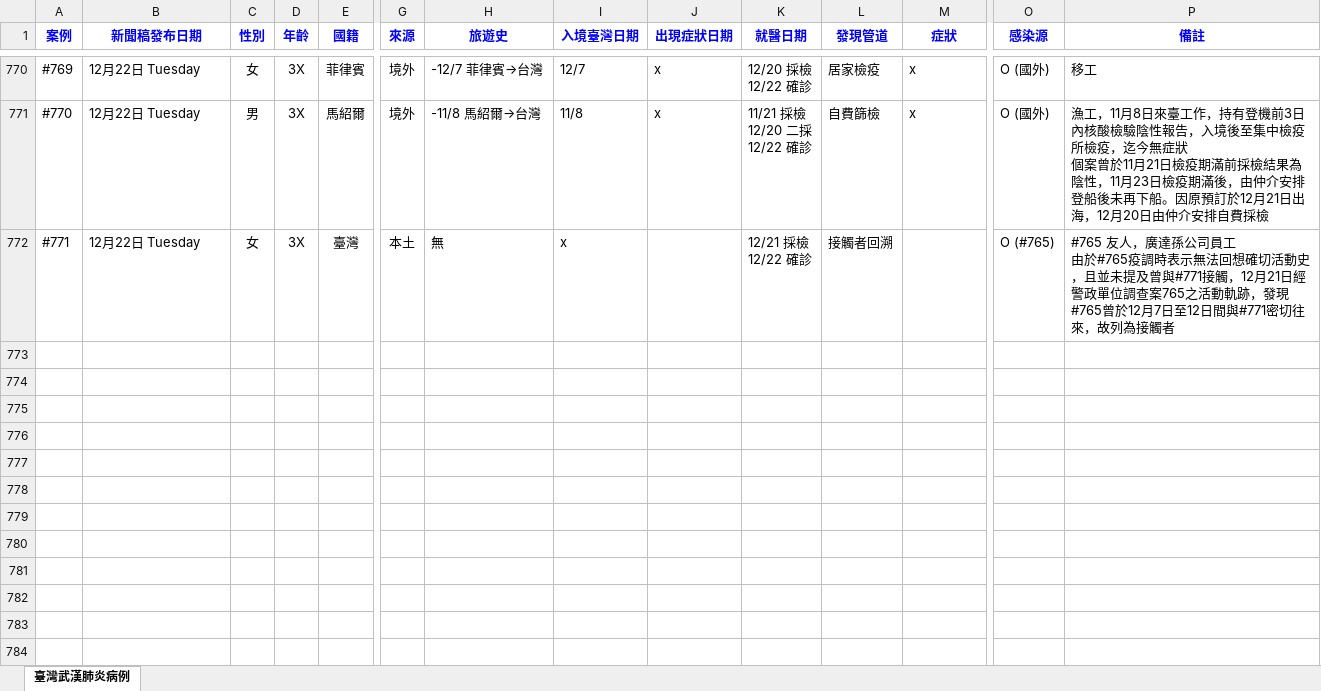
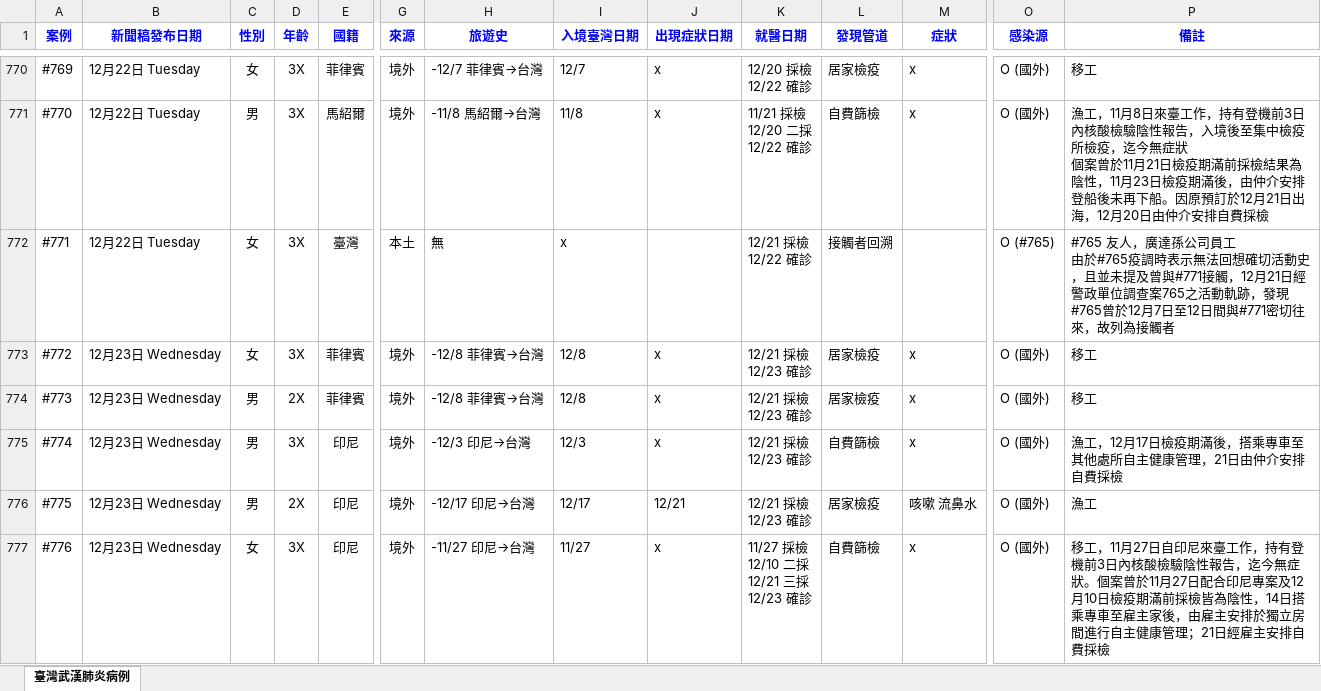
Before and after one commit to AlcHawk/dashcovid19, an Excel workbook: Data/COVID-19_TW.xlsx, sheet 臺灣武漢肺炎病例, drawn as a sheet; only a part is shown, gaps mark what is left out; values as stored, in another font and other column widths than the file's, no borders; charts and pictures and conditional formats and table styles not drawn; rows hold the shown columns only; ↵ is a line break in a cell; the diff covers the shown part only; the diff names each change by its address in the sheet, - before the commit and + after, or states it on an @@ line.

```diff
--- a/Data/COVID-19_TW.xlsx (sheet 臺灣武漢肺炎病例)
+++ b/Data/COVID-19_TW.xlsx (sheet 臺灣武漢肺炎病例)
+row 773: #772 | 12月23日 Wednesday | 女 | 3X | 菲律賓 | 境外 | -12/8 菲律賓→台灣 | 12/8 | x | 12/21 採檢 ↵ 12/23 確診 | 居家檢疫 | x | O (國外) | 移工
+row 774: #773 | 12月23日 Wednesday | 男 | 2X | 菲律賓 | 境外 | -12/8 菲律賓→台灣 | 12/8 | x | 12/21 採檢 ↵ 12/23 確診 | 居家檢疫 | x | O (國外) | 移工
+row 775: #774 | 12月23日 Wednesday | 男 | 3X | 印尼 | 境外 | -12/3 印尼→台灣 | 12/3 | x | 12/21 採檢 ↵ 12/23 確診 | 自費篩檢 | x | O (國外) | 漁工，12月17日檢疫期滿後，搭乘專車至其他處所自主健康管理，21日由仲介安排自費採檢
+row 776: #775 | 12月23日 Wednesday | 男 | 2X | 印尼 | 境外 | -12/17 印尼→台灣 | 12/17 | 12/21 | 12/21 採檢 ↵ 12/23 確診 | 居家檢疫 | 咳嗽 流鼻水 | O (國外) | 漁工
+row 777: #776 | 12月23日 Wednesday | 女 | 3X | 印尼 | 境外 | -11/27 印尼→台灣 | 11/27 | x | 11/27 採檢 ↵ 12/10 二採 ↵ 12/21 三採 ↵ 12/23 確診 | 自費篩檢 | x | O (國外) | 移工，11月27日自印尼來臺工作，持有登機前3日內核酸檢驗陰性報告，迄今無症狀。個案曾於11月27日配合印尼專案及12月10日檢疫期滿前採檢皆為陰性，14日搭乘專車至雇主家後，由雇主安排於獨立房間進行自主健康管理；21日經雇主安排自費採檢
```
Also changed, not shown: 5 added rows, 3 edited cells and cell formats elsewhere in this sheet, Data/CDC_Press List.xlsx.
